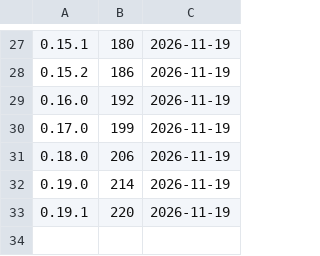
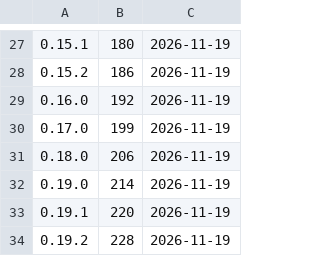
Before and after one commit to d2ntr5/kendra-releases, a TSV file: builds.tsv, drawn as a sheet; only a part is shown, gaps mark what is left out; the diff names each change by its address in the sheet, - before the commit and + after, or states it on an @@ line.

```diff
--- a/builds.tsv
+++ b/builds.tsv
+row 34: 0.19.2 | 228 | 2026-11-19
```
Also changed, not shown: 3 other files.
